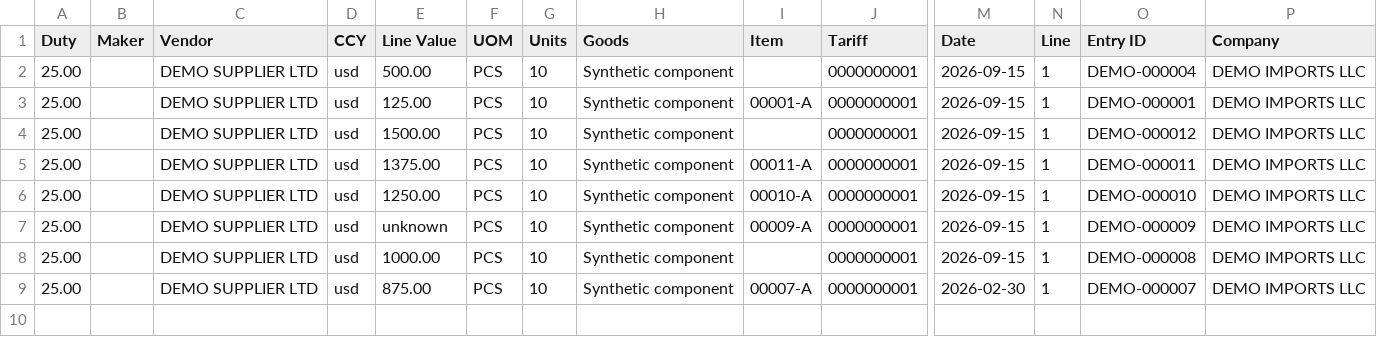
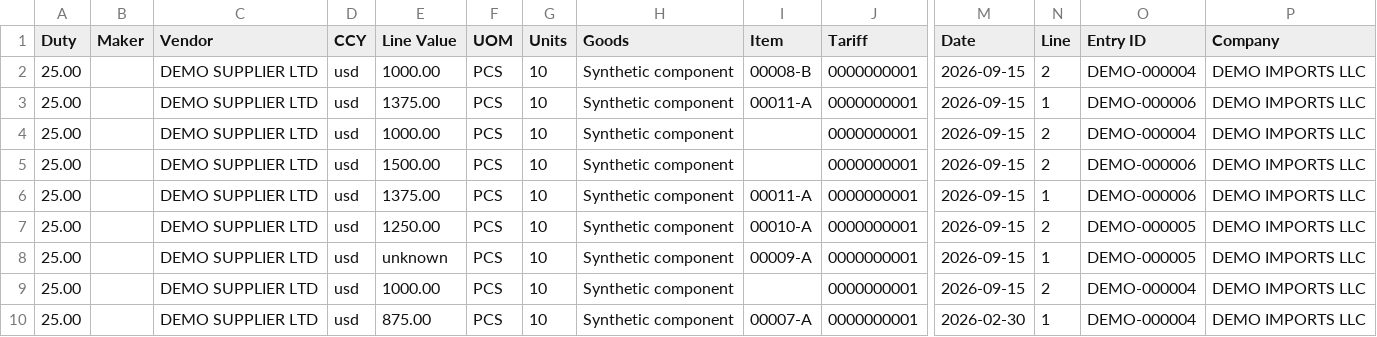
Before and after one commit to gkarnelle-lab/Broker-Entry-Data-Cleaning, a CSV file: data/raw/broker_usa.csv, drawn as a sheet; only a part is shown, gaps mark what is left out; addresses are those after the commit; rows hold the shown columns only; the diff names each change by its address in the sheet, - before the commit and + after, or states it on an @@ line.

```diff
--- a/data/raw/broker_usa.csv
+++ b/data/raw/broker_usa.csv
-E2 (Line Value): 500.00
+E2 (Line Value): 1000.00
-I2 (Item): (empty)
+I2 (Item): 00008-B
-N2 (Line): 1
+N2 (Line): 2
-E3 (Line Value): 125.00
+E3 (Line Value): 1375.00
-I3 (Item): 00001-A
+I3 (Item): 00011-A
-O3 (Entry ID): DEMO-000001
+O3 (Entry ID): DEMO-000006
+row 4: 25.00 |  | DEMO SUPPLIER LTD | usd | 1000.00 | PCS | 10 | Synthetic component |  | 0000000001 | 2026-09-15 | 2 | DEMO-000004 | DEMO IMPORTS LLC
-N5 (Line): 1
+N5 (Line): 2
-O5 (Entry ID): DEMO-000012
+O5 (Entry ID): DEMO-000006
-O6 (Entry ID): DEMO-000011
+O6 (Entry ID): DEMO-000006
-N7 (Line): 1
+N7 (Line): 2
-O7 (Entry ID): DEMO-000010
+O7 (Entry ID): DEMO-000005
-O8 (Entry ID): DEMO-000009
+O8 (Entry ID): DEMO-000005
-N9 (Line): 1
+N9 (Line): 2
-O9 (Entry ID): DEMO-000008
+O9 (Entry ID): DEMO-000004
-O10 (Entry ID): DEMO-000007
+O10 (Entry ID): DEMO-000004
```
Also changed, not shown: data/processed/change_log.csv, data/processed/cleaned_entries.csv, 10 other files.
